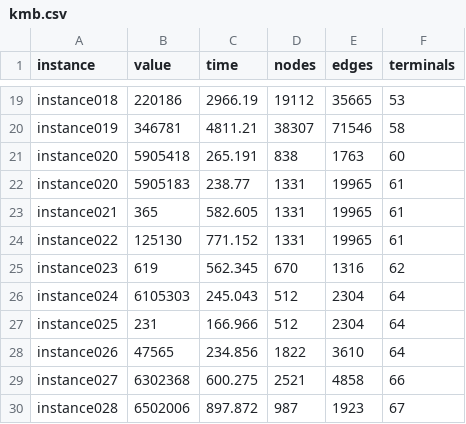
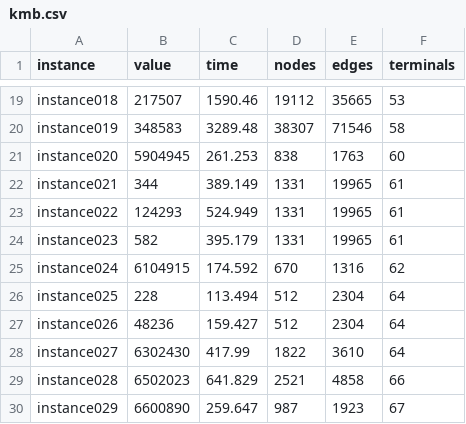
Before and after one commit to SmrutiPatil/kmb-cpu, a CSV file: cpp/results/kmb.csv, drawn as a sheet; only a part is shown, gaps mark what is left out; removed rows and columns are numbered as before the commit, all else as after; the diff covers the shown part only; the diff names each change by its address in the sheet, - before the commit and + after, or states it on an @@ line.

```diff
--- a/cpp/results/kmb.csv
+++ b/cpp/results/kmb.csv
-B19 (value): 220186
+B19 (value): 217507
-C19 (time): 2966.19
+C19 (time): 1590.46
-B20 (value): 346781
+B20 (value): 348583
-C20 (time): 4811.21
+C20 (time): 3289.48
-B21 (value): 5905418
+B21 (value): 5904945
-C21 (time): 265.191
+C21 (time): 261.253
-row 22: instance020 | 5905183 | 238.77 | 1331 | 19965 | 61
-B22 (value): 365
+B22 (value): 344
-C22 (time): 582.605
+C22 (time): 389.149
-B23 (value): 125130
+B23 (value): 124293
-C23 (time): 771.152
+C23 (time): 524.949
+row 24: instance023 | 582 | 395.179 | 1331 | 19965 | 61
-A25 (instance): instance023
+A25 (instance): instance024
-B25 (value): 619
+B25 (value): 6104915
-C25 (time): 562.345
+C25 (time): 174.592
-A26 (instance): instance024
+A26 (instance): instance025
-B26 (value): 6105303
+B26 (value): 228
-C26 (time): 245.043
+C26 (time): 113.494
-A27 (instance): instance025
+A27 (instance): instance026
-B27 (value): 231
+B27 (value): 48236
-C27 (time): 166.966
+C27 (time): 159.427
-A28 (instance): instance026
+A28 (instance): instance027
-B28 (value): 47565
+B28 (value): 6302430
-C28 (time): 234.856
+C28 (time): 417.99
-A29 (instance): instance027
+A29 (instance): instance028
-B29 (value): 6302368
+B29 (value): 6502023
-C29 (time): 600.275
+C29 (time): 641.829
-A30 (instance): instance028
+A30 (instance): instance029
-B30 (value): 6502006
+B30 (value): 6600890
-C30 (time): 897.872
+C30 (time): 259.647
```
Also changed, not shown: 4 removed rows and 94 edited cells elsewhere in this file, 5 other files.
